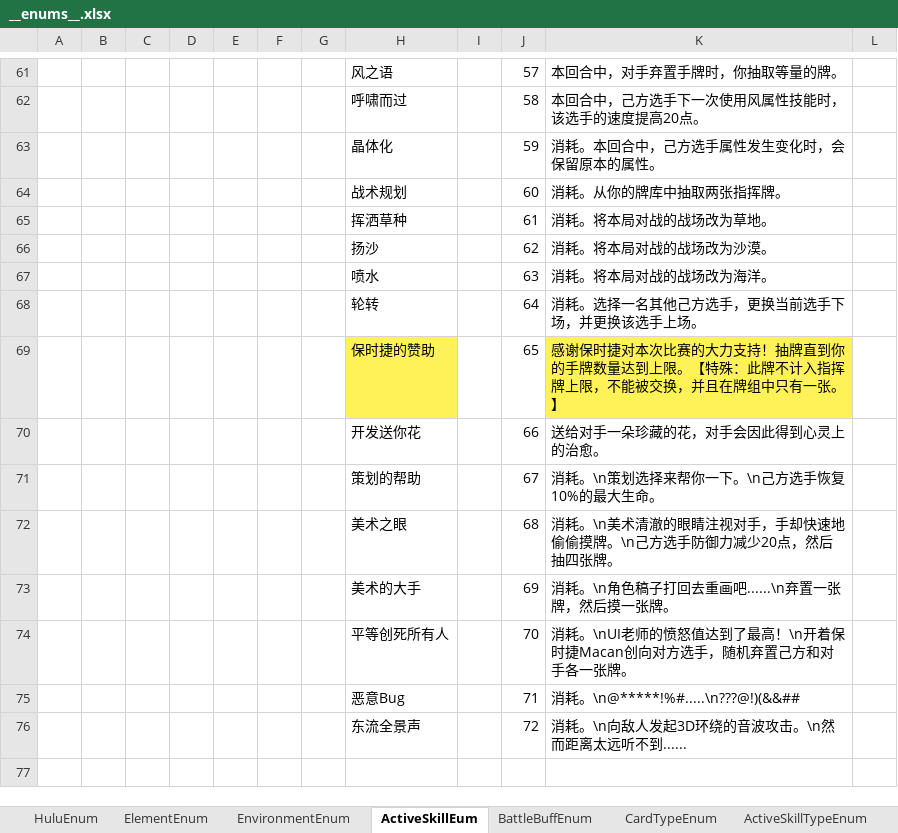
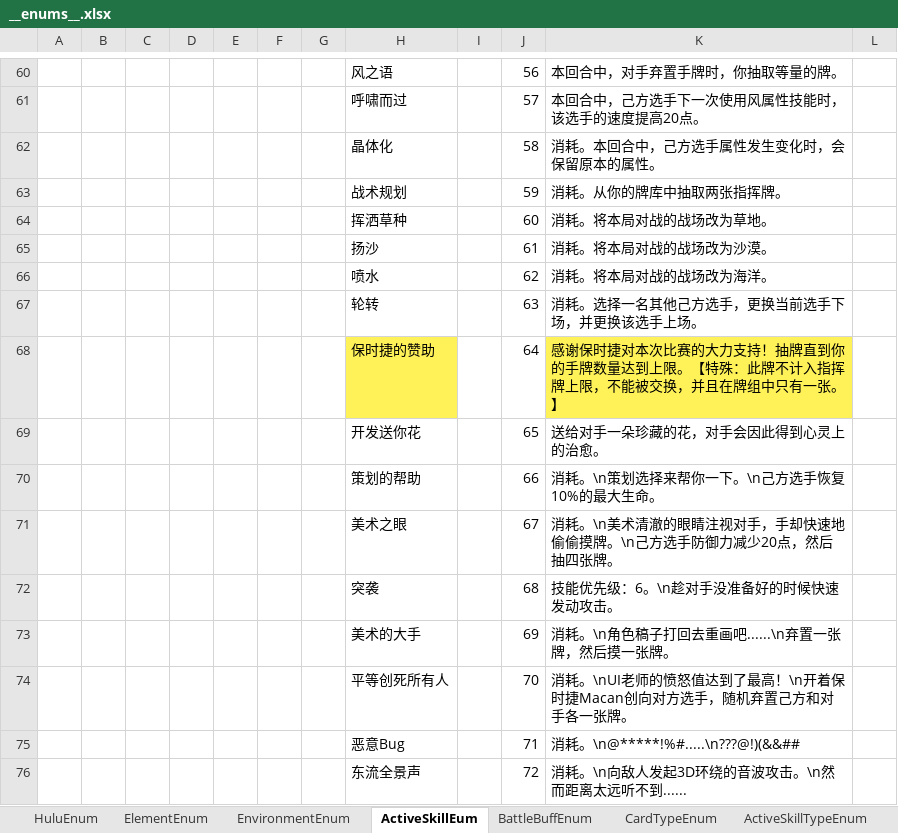
Before and after one commit to Unity-Devlop/BooomJam2024, an Excel workbook: Excels/Datas/__enums__.xlsx, sheet ActiveSkillEum, drawn as a sheet; only a part is shown, gaps mark what is left out; values as stored, in another font and other column widths than the file's, no borders; addresses are those after the commit; the diff covers the shown part only; the diff names each change by its address in the sheet, - before the commit and + after, or states it on an @@ line.

```diff
--- a/Excels/Datas/__enums__.xlsx (sheet ActiveSkillEum)
+++ b/Excels/Datas/__enums__.xlsx (sheet ActiveSkillEum)
-J60: 57
+J60: 56
-J61: 58
+J61: 57
-J62: 59
+J62: 58
-J63: 60
+J63: 59
-J64: 61
+J64: 60
-J65: 62
+J65: 61
-J66: 63
+J66: 62
-J67: 64
+J67: 63
-J68: 65
+J68: 64
-J69: 66
+J69: 65
-J70: 67
+J70: 66
-J71: 68
+J71: 67
+row 72:  |  |  |  |  |  |  | 突袭 |  | 68 | 技能优先级：6。\n趁对手没准备好的时候快速发动攻击。
```
Also changed, not shown: 1 removed row and 27 edited cells elsewhere in this sheet, 4 other files.
